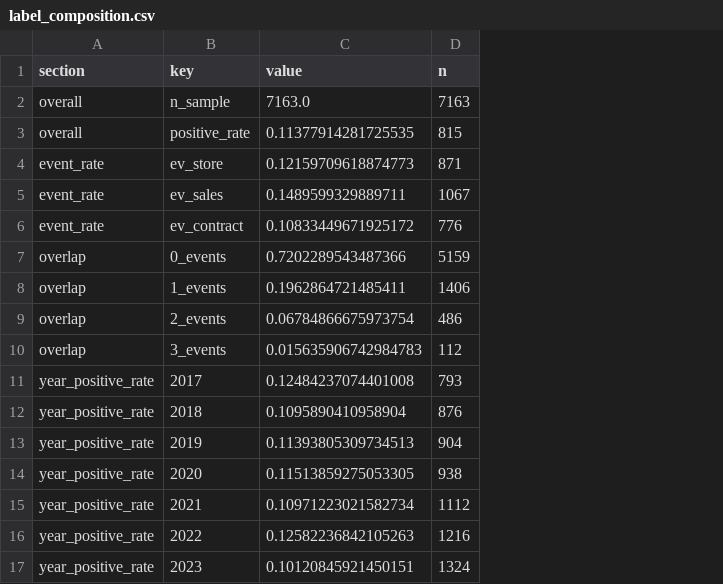
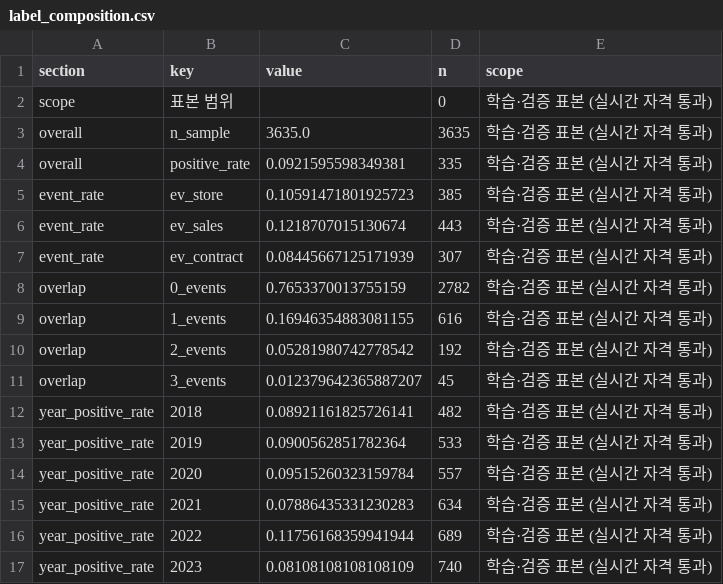
Before and after one commit to SEUNGMINSHIN7277/franSCORE, a CSV file: outputs/label_composition.csv, drawn as a sheet; removed rows and columns are numbered as before the commit, all else as after; the diff names each change by its address in the sheet, - before the commit and + after, or states it on an @@ line.

Commit message:
한 파일이 두 표본을 말하고 있었다 — 라벨 구성표에 범위 표기
기술설명서를 쓰려고 산출물을 대조하다 발견했다. label_composition.csv 는
n_sample 7,163 · 양성률 11.4% 를 기록하는데, 실제 학습·검증 표본은
labels.parquet 3,635행 · 9.2% 다. 같은 실행에서 나온 두 파일이 다른 말을 한다.

원인: build_labels() 안에서 구성표를 쓰는데, 실시간 자격 필터(eligible_t)는
run_pipeline 이 그 **뒤에** 건다. 즉 구성표는 자격 이전 프레임을 담고 있었고,
파일 어디에도 어느 표본인지 적혀 있지 않았다.

그 결과 두 문서가 같은 파일을 다른 뜻으로 인용했다.
  IMPLEMENTATION  "label_composition.csv (양성률 9.2%)"      ← 자격 통과 표본
  OPERATIONS      "연도별 양성률 10.1~12.6% ... 에 기록"      ← 자격 이전 프레임
둘 다 자기 나름으로 맞는 말이었고, 그래서 아무도 틀린 것을 못 봤다.

- write_composition(sample, cfg, scope, filename) 으로 바꾸고 scope 컬럼을 파일에
  싣는다. 표가 무엇을 세었는지 표 자신이 말해야 한다.
- run_pipeline 이 자격 필터 뒤에 다시 호출해 label_composition.csv 는 학습·검증
  표본(3,635행·9.2%·연도별 7.9~11.8%)을, 자격 이전 프레임(7,163행·11.4%)은
  label_composition_pregate.csv 로 분리 기록한다.
- OPERATIONS 기준선 수치를 자격 표본 기준으로 정정하고 두 표의 차이를 명시.
- check_doc_numbers 에 양성률·연도별 범위 2건 등록 (115 → 117건).
  이 값들이 대조 대상이 아니었기 때문에 모순이 오래 살아남았다.

pytest 30 passed · ruff clean · 문서 수치 117/117.

```diff
--- a/outputs/label_composition.csv
+++ b/outputs/label_composition.csv
+column E (scope), rows 3-17: all 학습·검증 표본 (실시간 자격 통과)
+row 2: scope | 표본 범위 |  | 0 | 학습·검증 표본 (실시간 자격 통과)
-C3 (value): 7163.0
+C3 (value): 3635.0
-D3 (n): 7163
+D3 (n): 3635
-C4 (value): 0.11377914281725535
+C4 (value): 0.0921595598349381
-D4 (n): 815
+D4 (n): 335
-C5 (value): 0.12159709618874773
+C5 (value): 0.10591471801925723
-D5 (n): 871
+D5 (n): 385
-C6 (value): 0.1489599329889711
+C6 (value): 0.1218707015130674
-D6 (n): 1067
+D6 (n): 443
-C7 (value): 0.10833449671925172
+C7 (value): 0.08445667125171939
-D7 (n): 776
+D7 (n): 307
-C8 (value): 0.7202289543487366
+C8 (value): 0.7653370013755159
-D8 (n): 5159
+D8 (n): 2782
-C9 (value): 0.1962864721485411
+C9 (value): 0.16946354883081155
-D9 (n): 1406
+D9 (n): 616
-C10 (value): 0.06784866675973754
+C10 (value): 0.05281980742778542
-D10 (n): 486
+D10 (n): 192
-C11 (value): 0.015635906742984783
+C11 (value): 0.012379642365887207
-D11 (n): 112
+D11 (n): 45
-row 11: year_positive_rate | 2017 | 0.12484237074401008 | 793
-C12 (value): 0.1095890410958904
+C12 (value): 0.08921161825726141
-D12 (n): 876
+D12 (n): 482
-C13 (value): 0.11393805309734513
+C13 (value): 0.0900562851782364
-D13 (n): 904
+D13 (n): 533
-C14 (value): 0.11513859275053305
+C14 (value): 0.09515260323159784
-D14 (n): 938
+D14 (n): 557
-C15 (value): 0.10971223021582734
+C15 (value): 0.07886435331230283
-D15 (n): 1112
+D15 (n): 634
-C16 (value): 0.12582236842105263
+C16 (value): 0.11756168359941944
-D16 (n): 1216
+D16 (n): 689
-C17 (value): 0.10120845921450151
+C17 (value): 0.08108108108108109
-D17 (n): 1324
+D17 (n): 740
```
Also changed, not shown: 4 other files.
